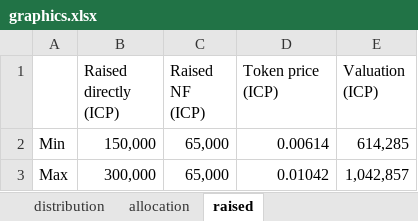
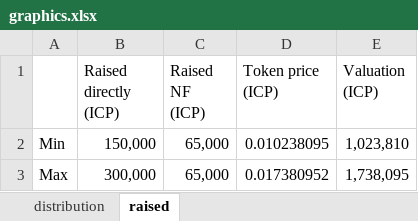
Before and after one commit to Neural-Arena-DAO/docs, an Excel workbook: graphics.xlsx, sheet raised, drawn as a sheet; values as stored, in another font and other column widths than the file's, no borders; charts and pictures not drawn; the diff names each change by its address in the sheet, - before the commit and + after, or states it on an @@ line.

```diff
--- a/graphics.xlsx (sheet raised)
+++ b/graphics.xlsx (sheet raised)
-sheet tab: allocation
-D2 (Token price (ICP)): 0.00614
+D2 (Token price (ICP)): 0.010238095
-E2 (Valuation (ICP)): 614,285
+E2 (Valuation (ICP)): 1,023,810
-D3 (Token price (ICP)): 0.01042
+D3 (Token price (ICP)): 0.017380952
-E3 (Valuation (ICP)): 1,042,857
+E3 (Valuation (ICP)): 1,738,095
```
Also changed, not shown: sheet distribution, charts or pictures, SNS tokenomics.xlsx, 13 other files.
